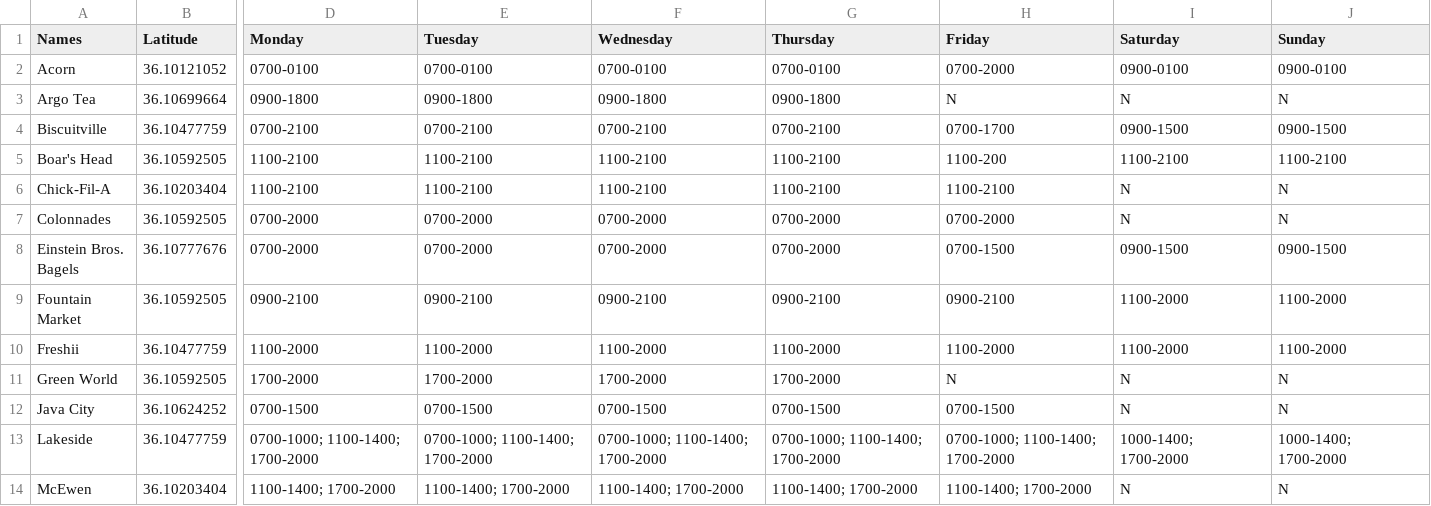
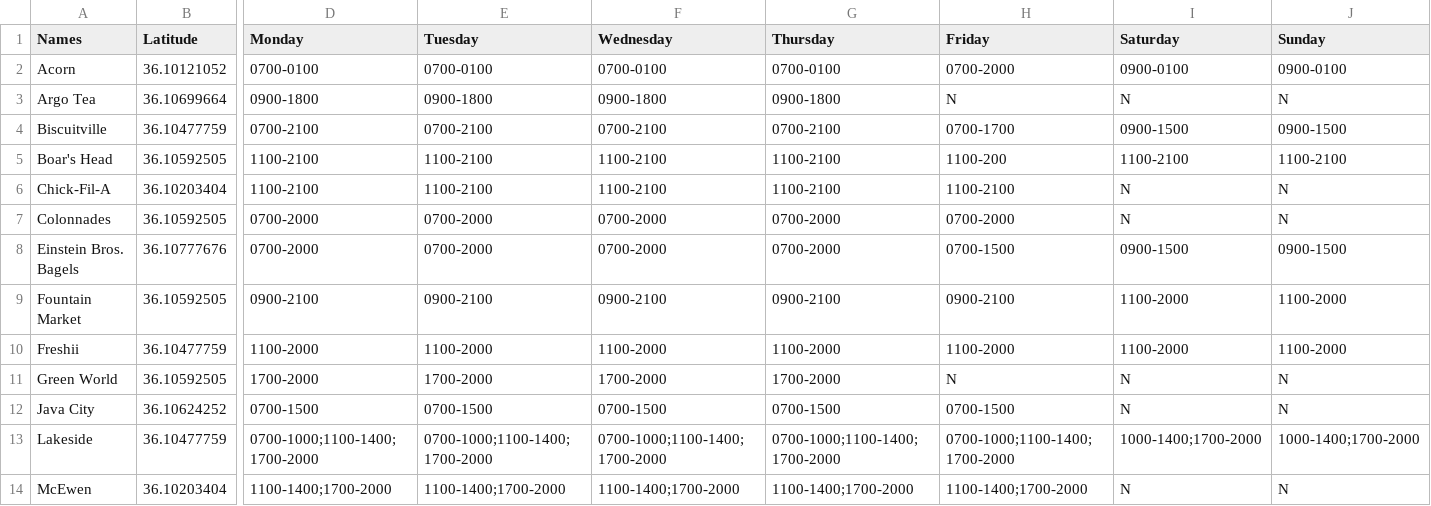
Before and after one commit to esparacio/MobileGroupApp, a CSV file: app/src/main/assets/DiningData.csv, drawn as a sheet; only a part is shown, gaps mark what is left out; the diff names each change by its address in the sheet, - before the commit and + after, or states it on an @@ line.

```diff
--- a/app/src/main/assets/DiningData.csv
+++ b/app/src/main/assets/DiningData.csv
-D13 (Monday): 0700-1000; 1100-1400; 1700-2000
+D13 (Monday): 0700-1000;1100-1400;1700-2000
-E13 (Tuesday): 0700-1000; 1100-1400; 1700-2000
+E13 (Tuesday): 0700-1000;1100-1400;1700-2000
-F13 (Wednesday): 0700-1000; 1100-1400; 1700-2000
+F13 (Wednesday): 0700-1000;1100-1400;1700-2000
-G13 (Thursday): 0700-1000; 1100-1400; 1700-2000
+G13 (Thursday): 0700-1000;1100-1400;1700-2000
-H13 (Friday): 0700-1000; 1100-1400; 1700-2000
+H13 (Friday): 0700-1000;1100-1400;1700-2000
-I13 (Saturday): 1000-1400; 1700-2000
+I13 (Saturday): 1000-1400;1700-2000
-J13 (Sunday): 1000-1400; 1700-2000
+J13 (Sunday): 1000-1400;1700-2000
-D14 (Monday): 1100-1400; 1700-2000
+D14 (Monday): 1100-1400;1700-2000
-E14 (Tuesday): 1100-1400; 1700-2000
+E14 (Tuesday): 1100-1400;1700-2000
-F14 (Wednesday): 1100-1400; 1700-2000
+F14 (Wednesday): 1100-1400;1700-2000
-G14 (Thursday): 1100-1400; 1700-2000
+G14 (Thursday): 1100-1400;1700-2000
-H14 (Friday): 1100-1400; 1700-2000
+H14 (Friday): 1100-1400;1700-2000
```
Also changed, not shown: app/src/main/assets/OtherData.csv, app/src/main/assets/RecreationData.csv, 24 other files.
